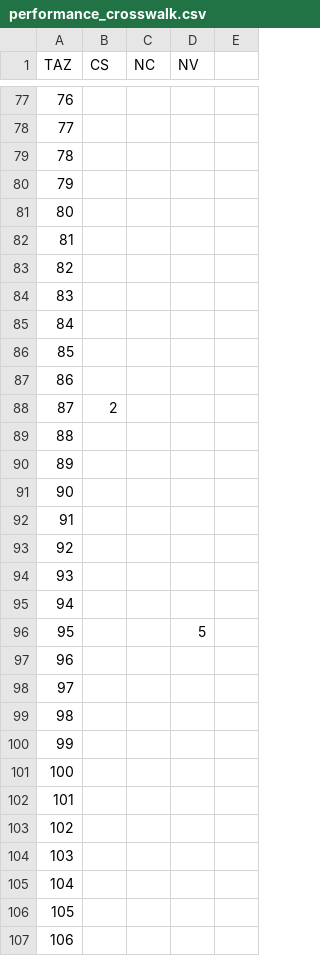
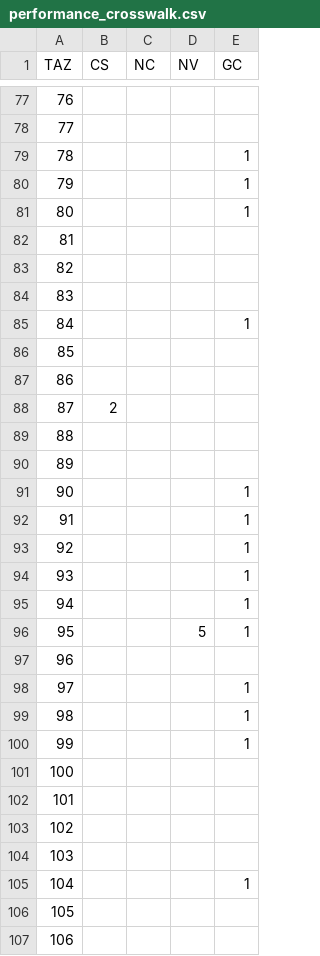
Before and after one commit to RSGInc/SeaCast, a CSV file: inputs/model/lookup/performance_crosswalk.csv, drawn as a sheet; only a part is shown, gaps mark what is left out; the diff covers the shown part only.

```diff
--- a/inputs/model/lookup/performance_crosswalk.csv
+++ b/inputs/model/lookup/performance_crosswalk.csv
@@ -1 +1 @@
-TAZ,CS,NC,NV
+TAZ,CS,NC,NV,GC
@@ -79,3 +79,3 @@ TAZ,CS,NC,NV
-78,,,
-79,,,
-80,,,
+78,,,,1
+79,,,,1
+80,,,,1
@@ -85 +85 @@ TAZ,CS,NC,NV
-84,,,
+84,,,,1
@@ -91,6 +91,6 @@ TAZ,CS,NC,NV
-90,,,
-91,,,
-92,,,
-93,,,
-94,,,
-95,,,5
+90,,,,1
+91,,,,1
+92,,,,1
+93,,,,1
+94,,,,1
+95,,,5,1
@@ -98,3 +98,3 @@ TAZ,CS,NC,NV
-97,,,
-98,,,
-99,,,
+97,,,,1
+98,,,,1
+99,,,,1
@@ -105 +105 @@ TAZ,CS,NC,NV
-104,,,
+104,,,,1
```
Also changed, not shown: 23 edited cells elsewhere in this file, 3 other files.
